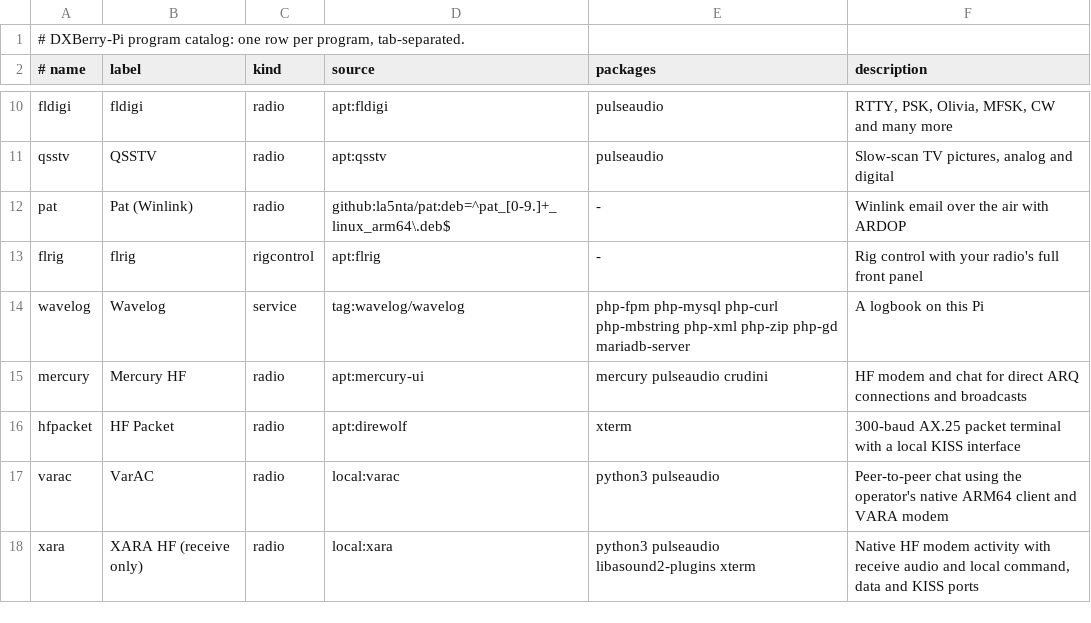
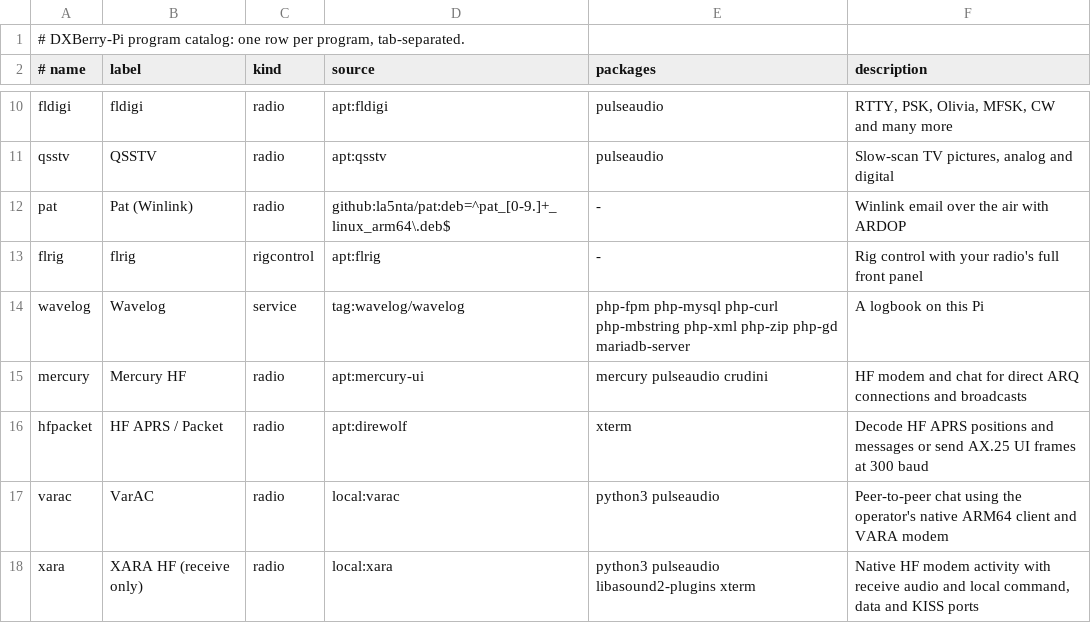
Before and after one commit to Dustpan95/DXBerry-Pi, a TSV file: provision/share/apps.tsv, drawn as a sheet; only a part is shown, gaps mark what is left out.

Commit message:
Redesign the station dashboard and add HF APRS controls (#51)
Add a shared, view-only program monitor and APRS messaging in the HF packet terminal.

```diff
--- a/provision/share/apps.tsv
+++ b/provision/share/apps.tsv
@@ -15,3 +15,3 @@ wavelog	Wavelog	service	tag:wavelog/wavelog	php-fpm php-mysql php-curl php-mbstr
 mercury	Mercury HF	radio	apt:mercury-ui	mercury pulseaudio crudini	HF modem and chat for direct ARQ connections and broadcasts
-hfpacket	HF Packet	radio	apt:direwolf	xterm	300-baud AX.25 packet terminal with a local KISS interface
+hfpacket	HF APRS / Packet	radio	apt:direwolf	xterm	Decode HF APRS positions and messages or send AX.25 UI frames at 300 baud
 varac	VarAC	radio	local:varac	python3 pulseaudio	Peer-to-peer chat using the operator's native ARM64 client and VARA modem
```
Also changed, not shown: 12 other files.
